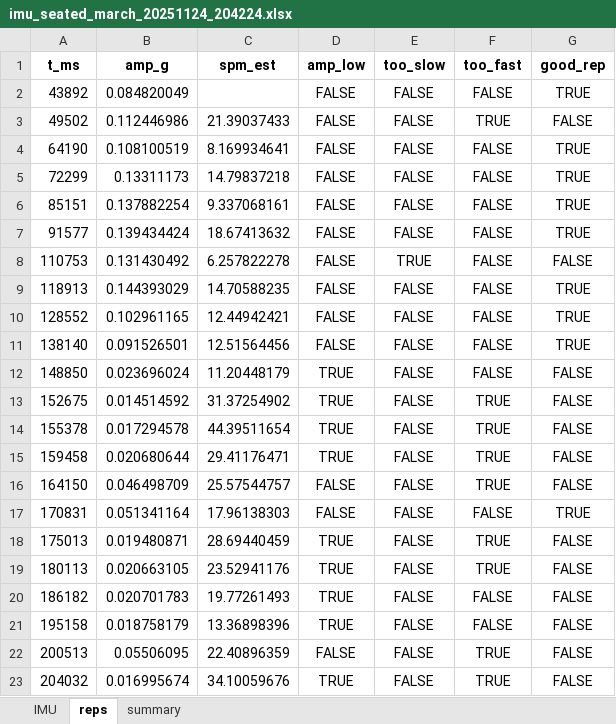
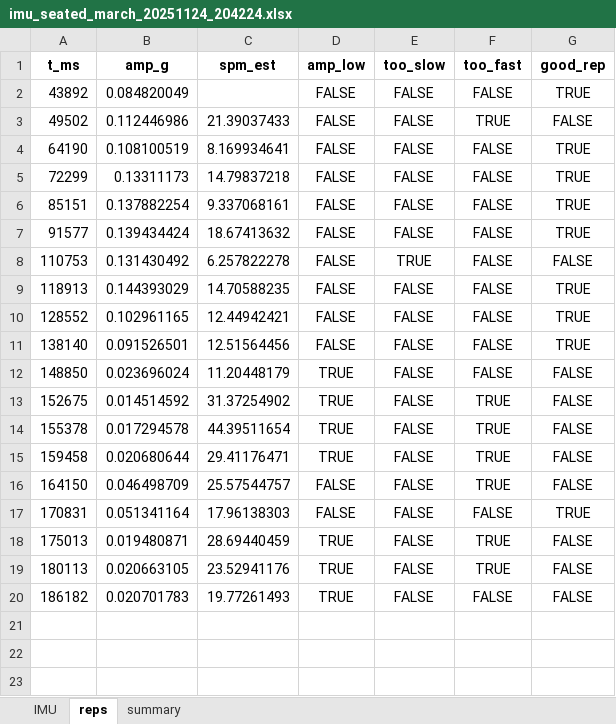
Before and after one commit to NataliaMartinElvira/wanderlust, an Excel workbook: data/imu_seated_march_20251124_204224.xlsx, sheet reps, drawn as a sheet; values as stored, in another font and other column widths than the file's, no borders; the diff names each change by its address in the sheet, - before the commit and + after, or states it on an @@ line.

```diff
--- a/data/imu_seated_march_20251124_204224.xlsx (sheet reps)
+++ b/data/imu_seated_march_20251124_204224.xlsx (sheet reps)
-row 21: 195158 | 0.018758179 | 13.36898396 | TRUE | FALSE | FALSE | FALSE
-row 22: 200513 | 0.05506095 | 22.40896359 | FALSE | FALSE | TRUE | FALSE
-row 23: 204032 | 0.016995674 | 34.10059676 | TRUE | FALSE | TRUE | FALSE
```
Also changed, not shown: data/imu_seated_march_20251124_202933.xlsx, data/imu_seated_march_20251124_205245.xlsx, 2 other files.
